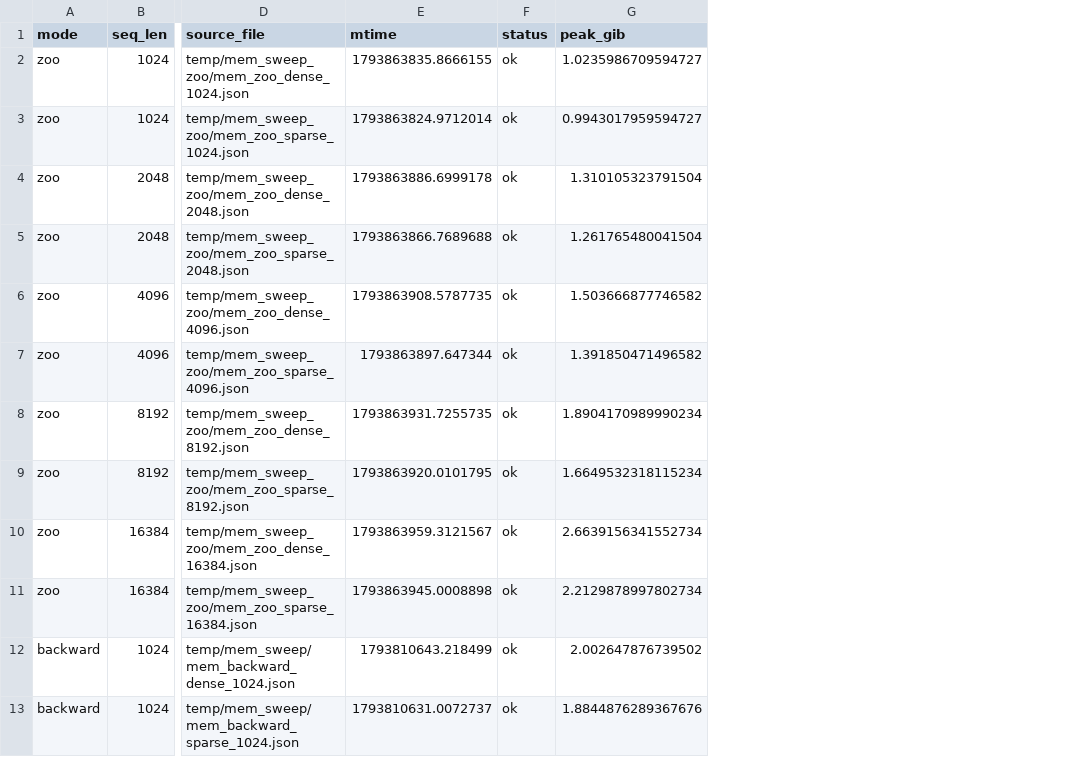
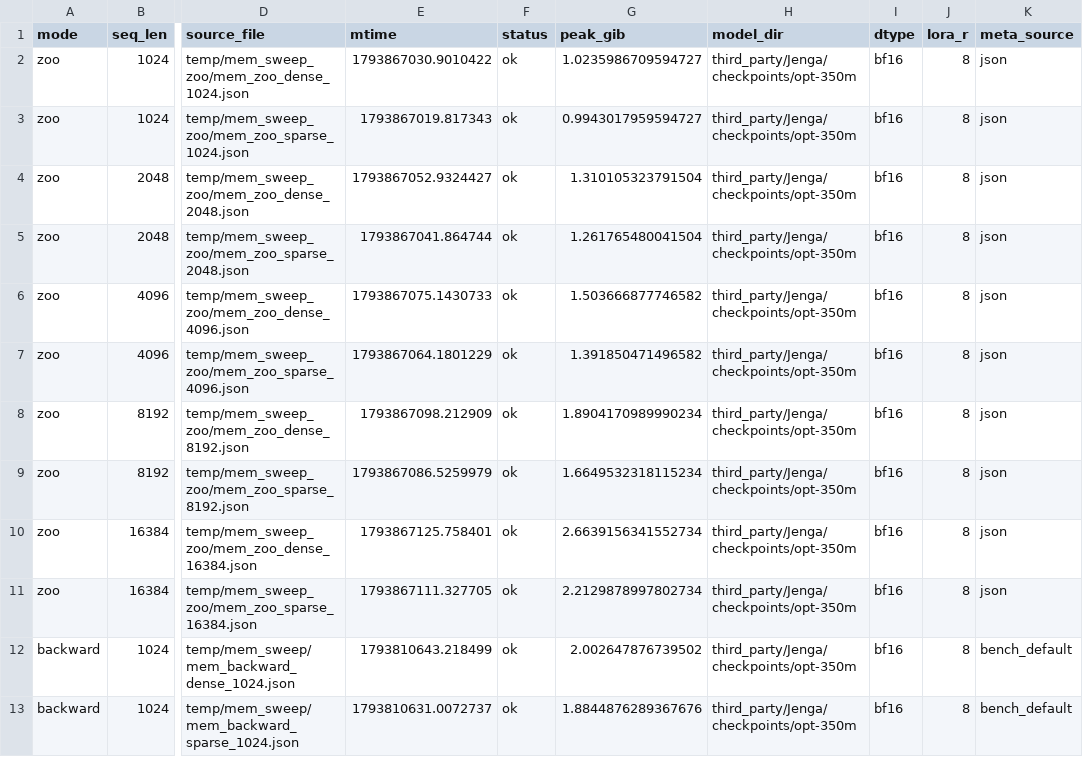
Before and after one commit to 2069661643/SMELL, a CSV file: reports/mem/data/provenance.csv, drawn as a sheet; only a part is shown, gaps mark what is left out; the diff names each change by its address in the sheet, - before the commit and + after, or states it on an @@ line.

Commit message:
SMELL v3: mem package records model provenance (OPT-350M) + bench meta fields

```diff
--- a/reports/mem/data/provenance.csv
+++ b/reports/mem/data/provenance.csv
+column H (model_dir), rows 2-13: all third_party/Jenga/checkpoints/opt-350m
+column I (dtype), rows 2-13: all bf16
+column J (lora_r), rows 2-13: all 8
+column K (meta_source), rows 2-13: json | json | json | json | json | json | json | json | json | json | bench_default | bench_default
-E2 (mtime): 1793863835.8666155
+E2 (mtime): 1793867030.9010422
-E3 (mtime): 1793863824.9712014
+E3 (mtime): 1793867019.817343
-E4 (mtime): 1793863886.6999178
+E4 (mtime): 1793867052.9324427
-E5 (mtime): 1793863866.7689688
+E5 (mtime): 1793867041.864744
-E6 (mtime): 1793863908.5787735
+E6 (mtime): 1793867075.1430733
-E7 (mtime): 1793863897.647344
+E7 (mtime): 1793867064.1801229
-E8 (mtime): 1793863931.7255735
+E8 (mtime): 1793867098.212909
-E9 (mtime): 1793863920.0101795
+E9 (mtime): 1793867086.5259979
-E10 (mtime): 1793863959.3121567
+E10 (mtime): 1793867125.758401
-E11 (mtime): 1793863945.0008898
+E11 (mtime): 1793867111.327705
```
Also changed, not shown: reports/mem/data/mem_summary.csv, reports/mem/data/mem_tidy.csv, 3 other files.
